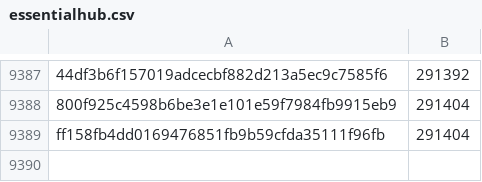
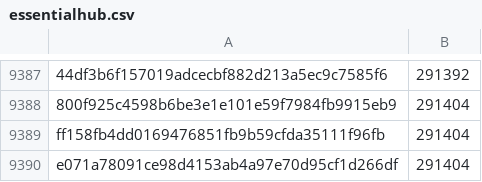
Before and after one commit to pybricks/pybricks-micropython, a CSV file: essentialhub.csv, drawn as a sheet; only a part is shown, gaps mark what is left out; the diff names each change by its address in the sheet, - before the commit and + after, or states it on an @@ line.

Commit message:
essentialhub: Add e071a780: 291404 (+0).

```diff
--- a/essentialhub.csv
+++ b/essentialhub.csv
+row 9390: e071a78091ce98d4153ab4a97e70d95cf1d266df | 291404
```
